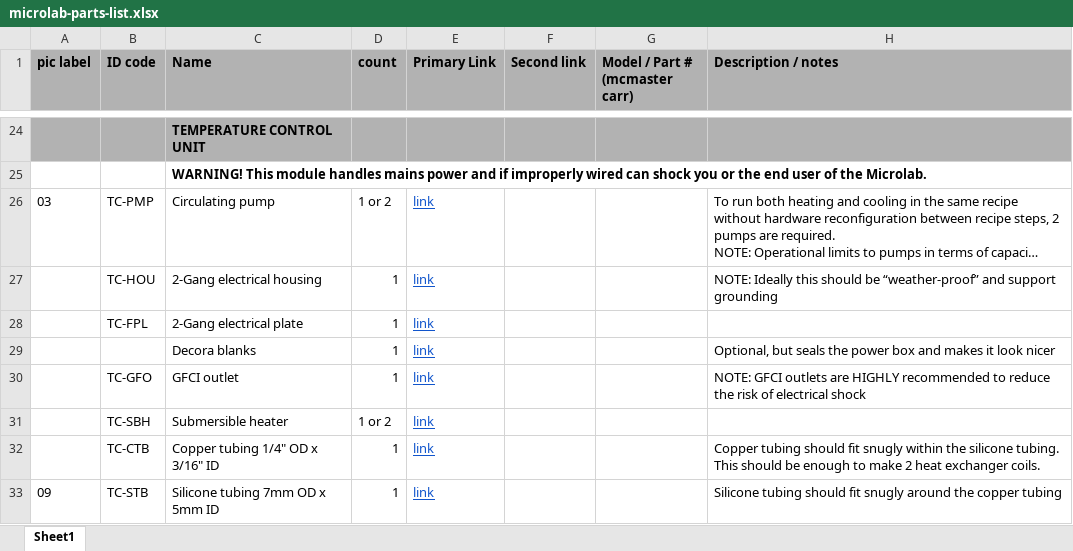
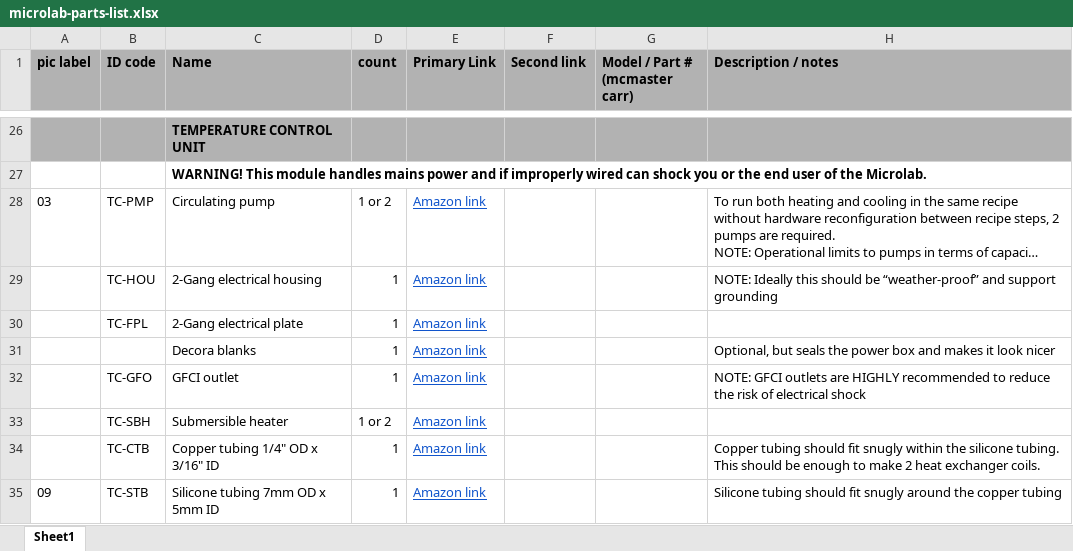
Before and after one commit to FourThievesVinegar/solderless-microlab, an Excel workbook: docs/microlab-parts-list.xlsx, sheet Sheet1, drawn as a sheet; only a part is shown, gaps mark what is left out; long unchanged cells end in …; values as stored, in another font and other column widths than the file's, no borders; charts and pictures and conditional formats not drawn; addresses are those after the commit; the diff covers the shown part only; the diff names each change by its address in the sheet, - before the commit and + after, or states it on an @@ line.

Commit message:
BOM: Update links to items, small text updates

```diff
--- a/docs/microlab-parts-list.xlsx (sheet Sheet1)
+++ b/docs/microlab-parts-list.xlsx (sheet Sheet1)
-E28:E35 (Primary Link): link
+E28:E35 (Primary Link): Amazon link
```
Also changed, not shown: 2 added rows, 68 edited cells and cell formats elsewhere in this sheet.
